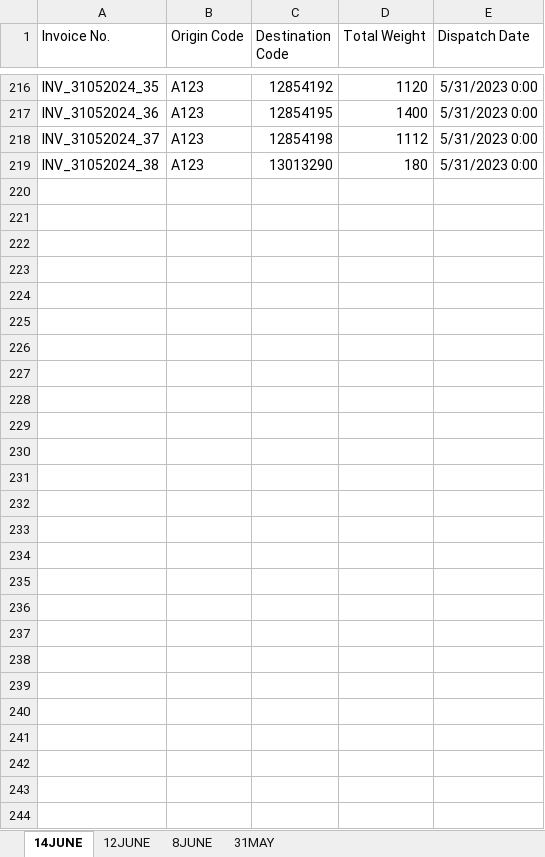
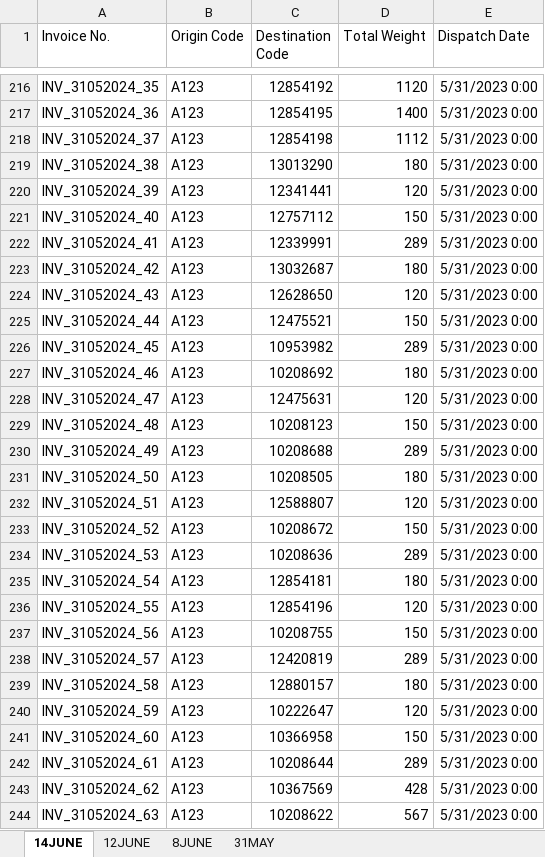
Before and after one commit to Siddhartha2023456/Tabu-Search-for-CVRPTW, an Excel workbook: order_list_large.xlsx, sheet 14JUNE, drawn as a sheet; only a part is shown, gaps mark what is left out; values as stored, in another font and other column widths than the file's, no borders; the diff names each change by its address in the sheet, - before the commit and + after, or states it on an @@ line.

```diff
--- a/order_list_large.xlsx (sheet 14JUNE)
+++ b/order_list_large.xlsx (sheet 14JUNE)
+row 220: INV_31052024_39 | A123 | 12341441 | 120 | 5/31/2023 0:00
+row 221: INV_31052024_40 | A123 | 12757112 | 150 | 5/31/2023 0:00
+row 222: INV_31052024_41 | A123 | 12339991 | 289 | 5/31/2023 0:00
+row 223: INV_31052024_42 | A123 | 13032687 | 180 | 5/31/2023 0:00
+row 224: INV_31052024_43 | A123 | 12628650 | 120 | 5/31/2023 0:00
+row 225: INV_31052024_44 | A123 | 12475521 | 150 | 5/31/2023 0:00
+row 226: INV_31052024_45 | A123 | 10953982 | 289 | 5/31/2023 0:00
+row 227: INV_31052024_46 | A123 | 10208692 | 180 | 5/31/2023 0:00
+row 228: INV_31052024_47 | A123 | 12475631 | 120 | 5/31/2023 0:00
+row 229: INV_31052024_48 | A123 | 10208123 | 150 | 5/31/2023 0:00
+row 230: INV_31052024_49 | A123 | 10208688 | 289 | 5/31/2023 0:00
+row 231: INV_31052024_50 | A123 | 10208505 | 180 | 5/31/2023 0:00
+row 232: INV_31052024_51 | A123 | 12588807 | 120 | 5/31/2023 0:00
+row 233: INV_31052024_52 | A123 | 10208672 | 150 | 5/31/2023 0:00
+row 234: INV_31052024_53 | A123 | 10208636 | 289 | 5/31/2023 0:00
+row 235: INV_31052024_54 | A123 | 12854181 | 180 | 5/31/2023 0:00
+row 236: INV_31052024_55 | A123 | 12854196 | 120 | 5/31/2023 0:00
+row 237: INV_31052024_56 | A123 | 10208755 | 150 | 5/31/2023 0:00
+row 238: INV_31052024_57 | A123 | 12420819 | 289 | 5/31/2023 0:00
+row 239: INV_31052024_58 | A123 | 12880157 | 180 | 5/31/2023 0:00
+row 240: INV_31052024_59 | A123 | 10222647 | 120 | 5/31/2023 0:00
+row 241: INV_31052024_60 | A123 | 10366958 | 150 | 5/31/2023 0:00
+row 242: INV_31052024_61 | A123 | 10208644 | 289 | 5/31/2023 0:00
+row 243: INV_31052024_62 | A123 | 10367569 | 428 | 5/31/2023 0:00
+row 244: INV_31052024_63 | A123 | 10208622 | 567 | 5/31/2023 0:00
```
Also changed, not shown: 2 other files.
